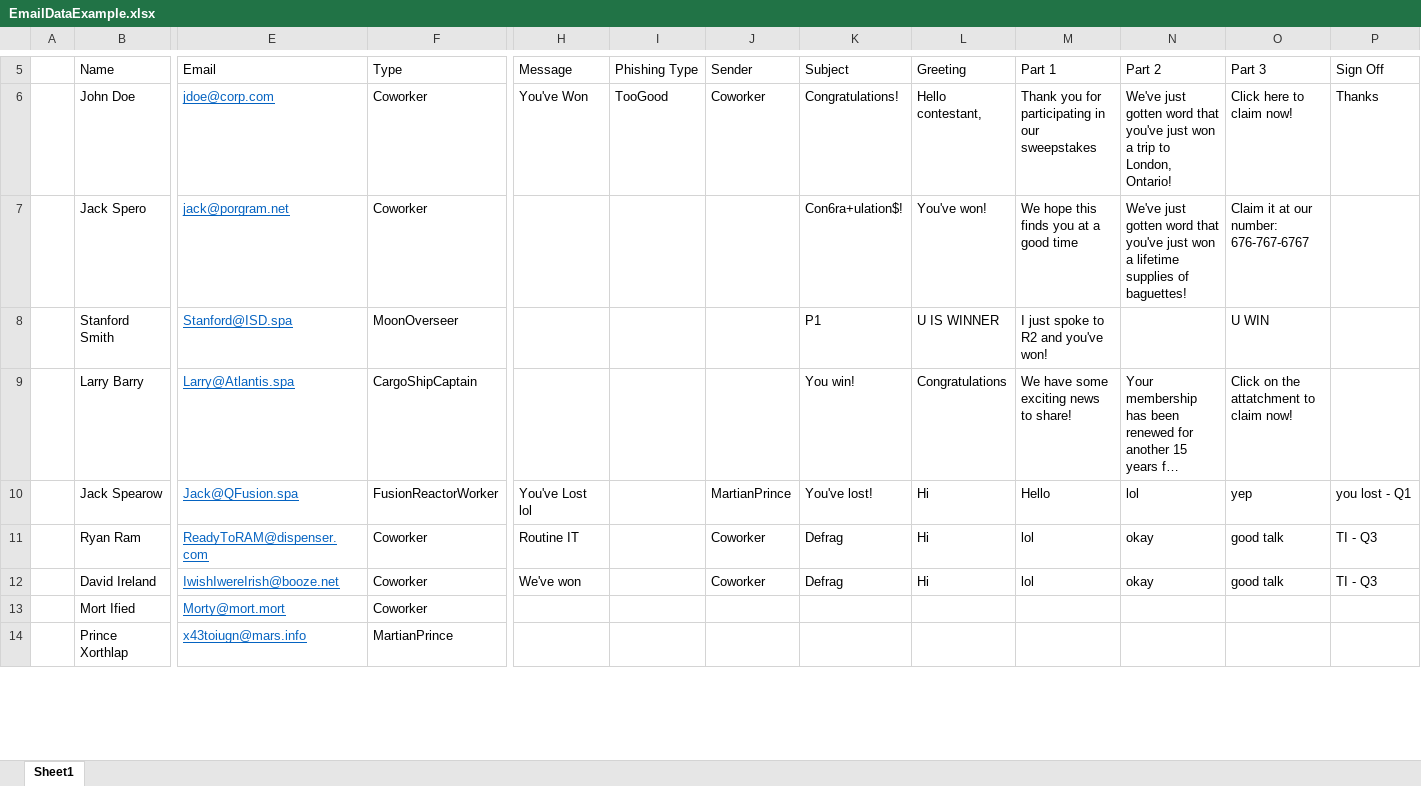
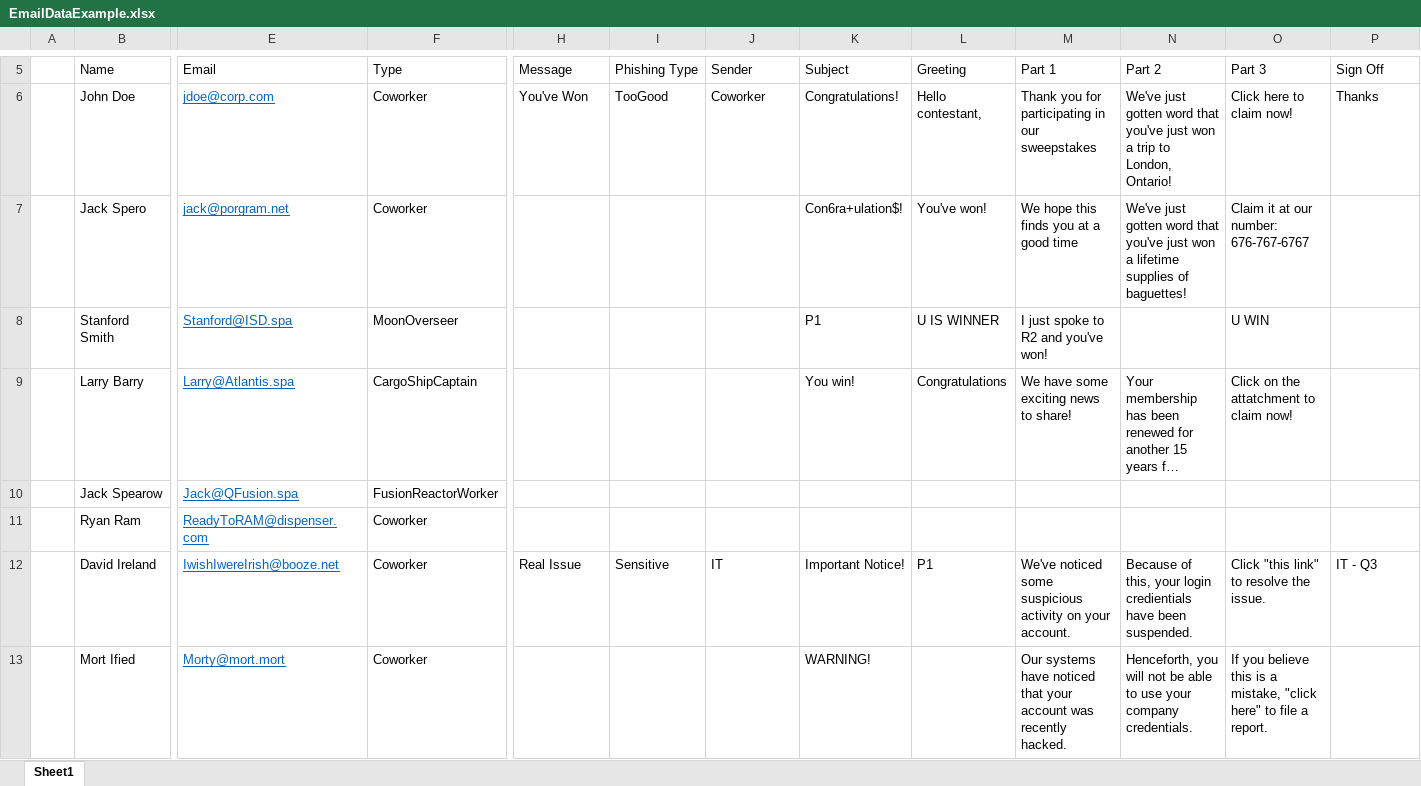
Before and after one commit to jspero77/GonePhishing, an Excel workbook: Assets/Editor/EmailDataExample.xlsx, sheet Sheet1, drawn as a sheet; only a part is shown, gaps mark what is left out; long unchanged cells end in …; values as stored, in another font and other column widths than the file's, no borders; conditional formats and table styles not drawn; removed rows and columns are numbered as before the commit, all else as after; rows hold the shown columns only; the diff covers the shown part only; the diff names each change by its address in the sheet, - before the commit and + after, or states it on an @@ line.

Commit message:
Updated Spreadsheet
As it says

```diff
--- a/Assets/Editor/EmailDataExample.xlsx (sheet Sheet1)
+++ b/Assets/Editor/EmailDataExample.xlsx (sheet Sheet1)
-row 10:  | Jack Spearow | Jack@QFusion.spa | FusionReactorWorker | You've Lost lol |  | MartianPrince | You've lost! | Hi | Hello | lol | yep | you lost - Q1
-row 11:  | Ryan Ram | ReadyToRAM@dispenser.com | Coworker | Routine IT |  | Coworker | Defrag | Hi | lol | okay | good talk | TI - Q3
-row 12:  | David Ireland | IwishIwereIrish@booze.net | Coworker | We've won |  | Coworker | Defrag | Hi | lol | okay | good talk | TI - Q3
+row 10:  | Jack Spearow | Jack@QFusion.spa | FusionReactorWorker
+row 11:  | Ryan Ram | ReadyToRAM@dispenser.com | Coworker
+row 12:  | David Ireland | IwishIwereIrish@booze.net | Coworker | Real Issue | Sensitive | IT | Important Notice! | P1 | We've noticed some suspicious activity on your account. | Because of this, your login credientials have been suspended. | Click "this link" to resolve the issue. | IT - Q3
-K13 (Subject): (empty)
+K13 (Subject): WARNING!
-M13 (Part 1): (empty)
+M13 (Part 1): Our systems have noticed that your account was recently hacked.
-N13 (Part 2): (empty)
+N13 (Part 2): Henceforth, you will not be able to use your company credentials.
-O13 (Part 3): (empty)
+O13 (Part 3): If you believe this is a mistake, "click here" to file a report.
-row 14:  | Prince Xorthlap | x43toiugn@mars.info | MartianPrince
```
Also changed, not shown: 5 added rows and 11 edited cells elsewhere in this sheet, 8 other files.
